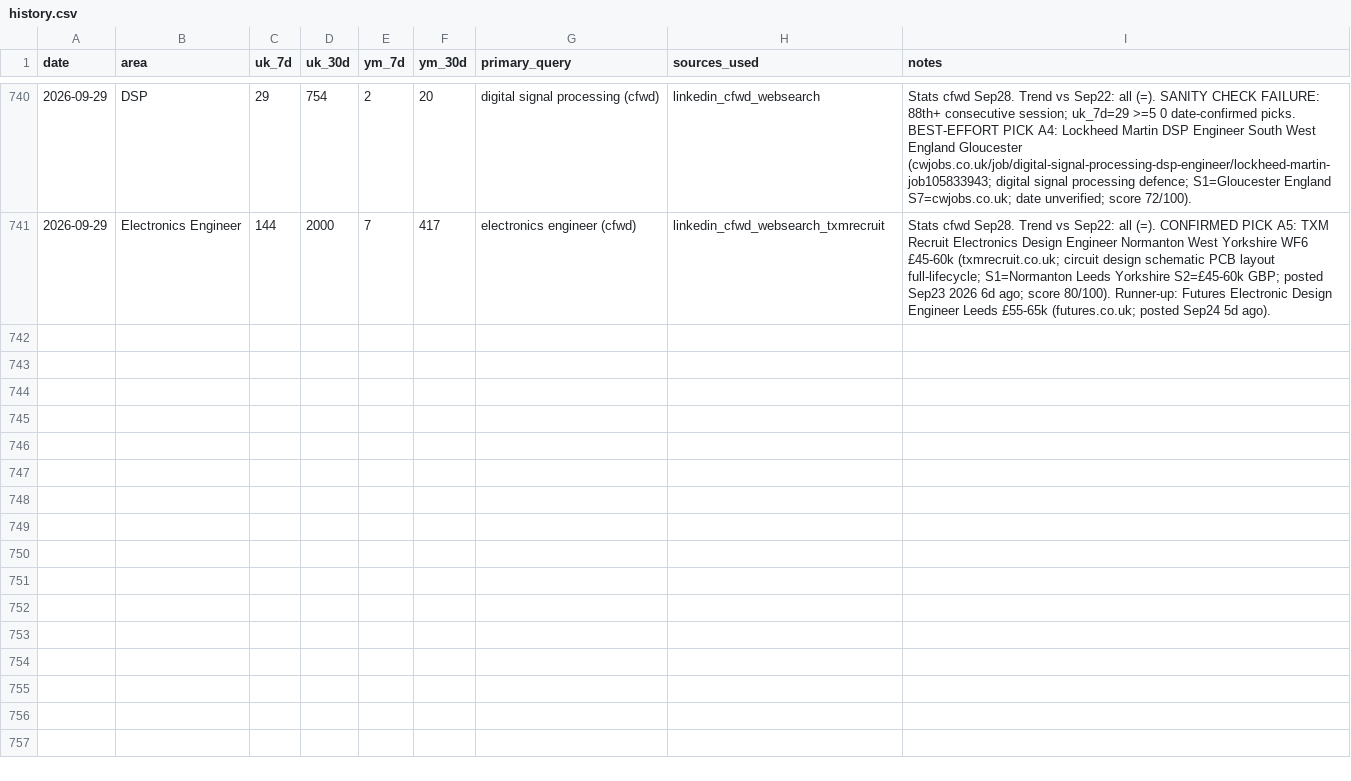
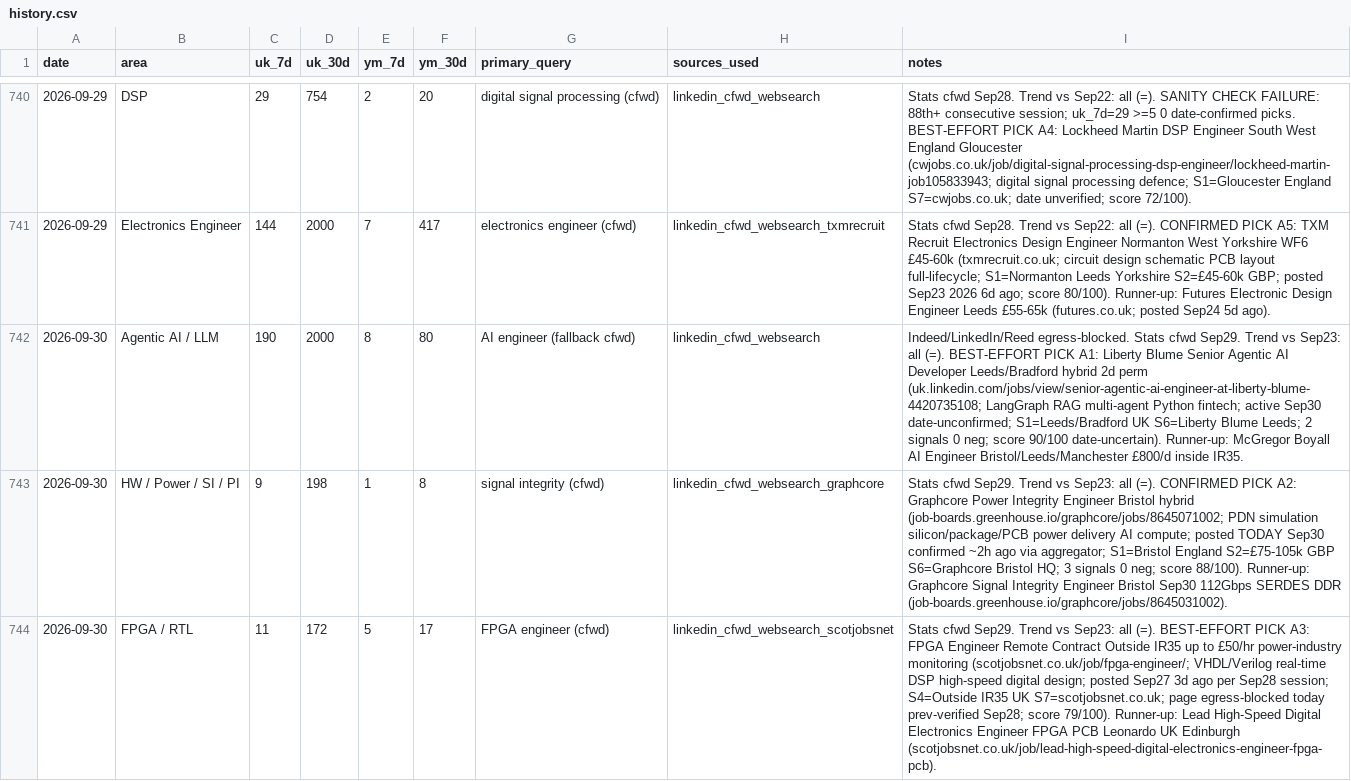
Before and after one commit to BrendanJamesLynskey/job-search-stats, a CSV file: stats/history.csv, drawn as a sheet; only a part is shown, gaps mark what is left out; the diff covers the shown part only; the diff names each change by its address in the sheet, - before the commit and + after, or states it on an @@ line.

```diff
--- a/stats/history.csv
+++ b/stats/history.csv
+row 742: 2026-09-30 | Agentic AI / LLM | 190 | 2000 | 8 | 80 | AI engineer (fallback cfwd) | linkedin_cfwd_websearch | Indeed/LinkedIn/Reed egress-blocked. Stats cfwd Sep29. Trend vs Sep23: all (=). BEST-EFFORT PICK A1: Liberty Blume Senior Agentic AI Developer Leeds/Bradford hybrid 2d perm (uk.linkedin.com/jobs/view/senior-agentic-ai-engineer-at-liberty-blume-4420735108; LangGraph RAG multi-agent Python fintech; active Sep30 date-unconfirmed; S1=Leeds/Bradford UK S6=Liberty Blume Leeds; 2 signals 0 neg; score 90/100 date-uncertain). Runner-up: McGregor Boyall AI Engineer Bristol/Leeds/Manchester £800/d inside IR35.
+row 743: 2026-09-30 | HW / Power / SI / PI | 9 | 198 | 1 | 8 | signal integrity (cfwd) | linkedin_cfwd_websearch_graphcore | Stats cfwd Sep29. Trend vs Sep23: all (=). CONFIRMED PICK A2: Graphcore Power Integrity Engineer Bristol hybrid (job-boards.greenhouse.io/graphcore/jobs/8645071002; PDN simulation silicon/package/PCB power delivery AI compute; posted TODAY Sep30 confirmed ~2h ago via aggregator; S1=Bristol England S2=£75-105k GBP S6=Graphcore Bristol HQ; 3 signals 0 neg; score 88/100). Runner-up: Graphcore Signal Integrity Engineer Bristol Sep30 112Gbps SERDES DDR (job-boards.greenhouse.io/graphcore/jobs/8645031002).
+row 744: 2026-09-30 | FPGA / RTL | 11 | 172 | 5 | 17 | FPGA engineer (cfwd) | linkedin_cfwd_websearch_scotjobsnet | Stats cfwd Sep29. Trend vs Sep23: all (=). BEST-EFFORT PICK A3: FPGA Engineer Remote Contract Outside IR35 up to £50/hr power-industry monitoring (scotjobsnet.co.uk/job/fpga-engineer/; VHDL/Verilog real-time DSP high-speed digital design; posted Sep27 3d ago per Sep28 session; S4=Outside IR35 UK S7=scotjobsnet.co.uk; page egress-blocked today prev-verified Sep28; score 79/100). Runner-up: Lead High-Speed Digital Electronics Engineer FPGA PCB Leonardo UK Edinburgh (scotjobsnet.co.uk/job/lead-high-speed-digital-electronics-engineer-fpga-pcb).
```
Also changed, not shown: 2 added rows elsewhere in this file.
